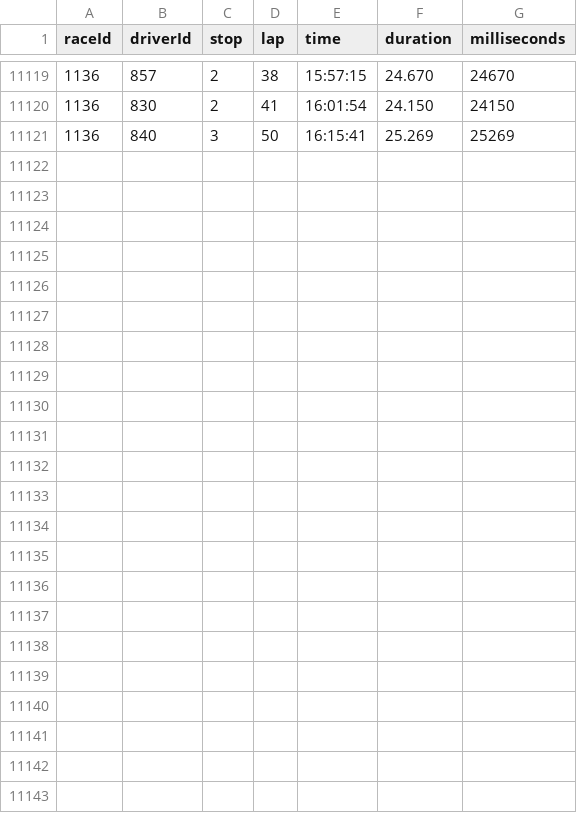
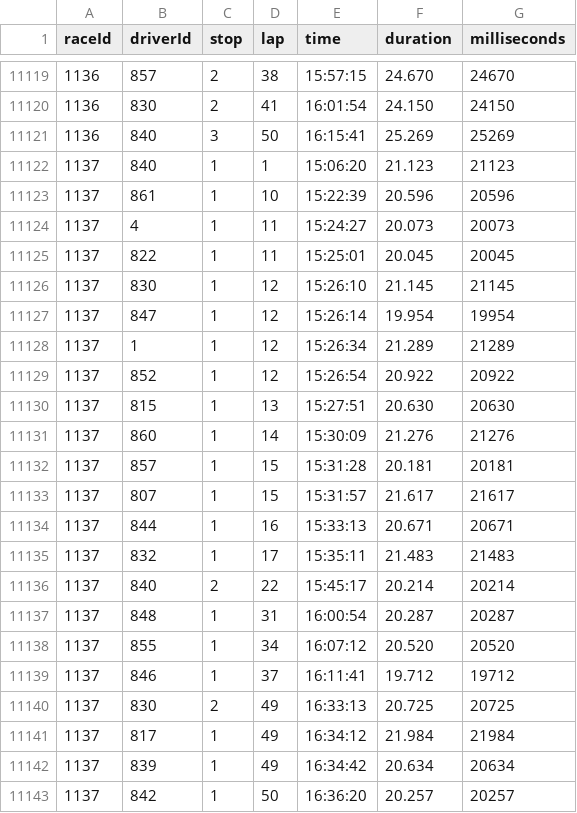
Before and after one commit to lisatostrams/f1, a CSV file: data/pit_stops.csv, drawn as a sheet; only a part is shown, gaps mark what is left out.

```diff
--- a/data/pit_stops.csv
+++ b/data/pit_stops.csv
@@ -11121 +11121,23 @@
 1136,840,3,50,"16:15:41","25.269",25269
+1137,840,1,1,"15:06:20","21.123",21123
+1137,861,1,10,"15:22:39","20.596",20596
+1137,4,1,11,"15:24:27","20.073",20073
+1137,822,1,11,"15:25:01","20.045",20045
+1137,830,1,12,"15:26:10","21.145",21145
+1137,847,1,12,"15:26:14","19.954",19954
+1137,1,1,12,"15:26:34","21.289",21289
+1137,852,1,12,"15:26:54","20.922",20922
+1137,815,1,13,"15:27:51","20.630",20630
+1137,860,1,14,"15:30:09","21.276",21276
+1137,857,1,15,"15:31:28","20.181",20181
+1137,807,1,15,"15:31:57","21.617",21617
+1137,844,1,16,"15:33:13","20.671",20671
+1137,832,1,17,"15:35:11","21.483",21483
+1137,840,2,22,"15:45:17","20.214",20214
+1137,848,1,31,"16:00:54","20.287",20287
+1137,855,1,34,"16:07:12","20.520",20520
+1137,846,1,37,"16:11:41","19.712",19712
+1137,830,2,49,"16:33:13","20.725",20725
+1137,817,1,49,"16:34:12","21.984",21984
+1137,839,1,49,"16:34:42","20.634",20634
+1137,842,1,50,"16:36:20","20.257",20257
```
Also changed, not shown: data/constructor_results.csv, data/qualifying.csv, 2 other files.
